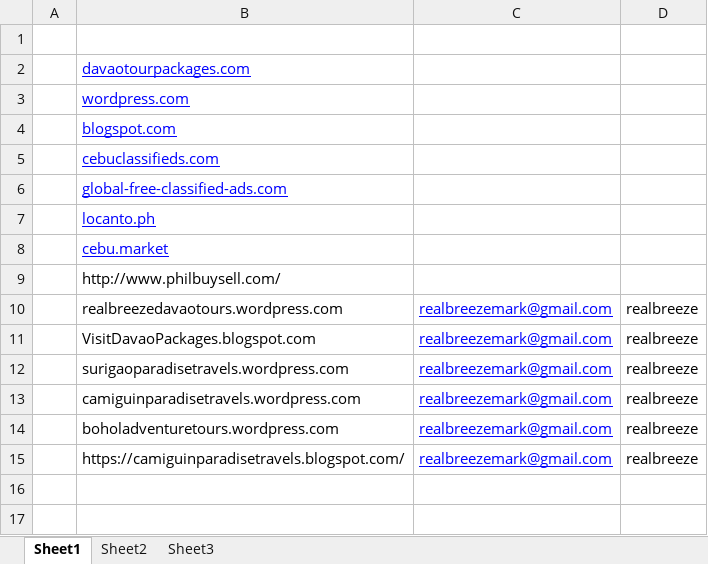
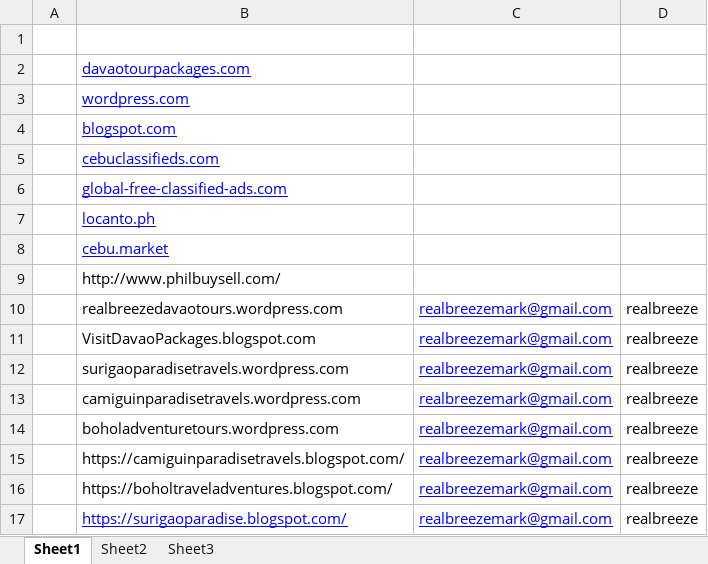
Before and after one commit to assalvatierra/SEO2017, an Excel workbook: BackLinks.xlsx, sheet Sheet1, drawn as a sheet; values as stored, in another font and other column widths than the file's, no borders; the diff names each change by its address in the sheet, - before the commit and + after, or states it on an @@ line.

Commit message:
Blogspot links & pictures added

```diff
--- a/BackLinks.xlsx (sheet Sheet1)
+++ b/BackLinks.xlsx (sheet Sheet1)
+row 16:  | https://boholtraveladventures.blogspot.com/ | realbreezemark@gmail.com | realbreeze
+row 17:  | https://surigaoparadise.blogspot.com/ | realbreezemark@gmail.com | realbreeze
```
Also changed, not shown: 23 other files.
